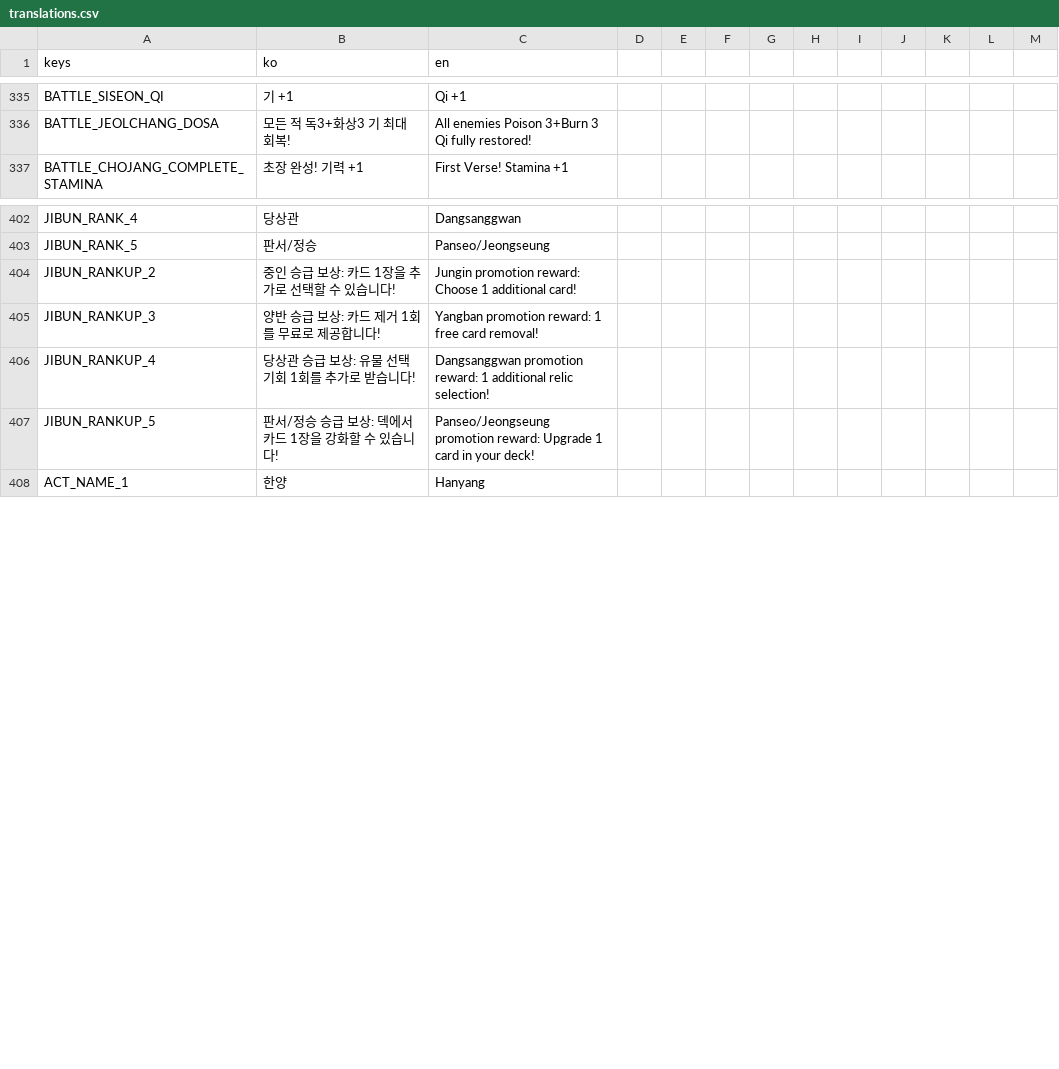
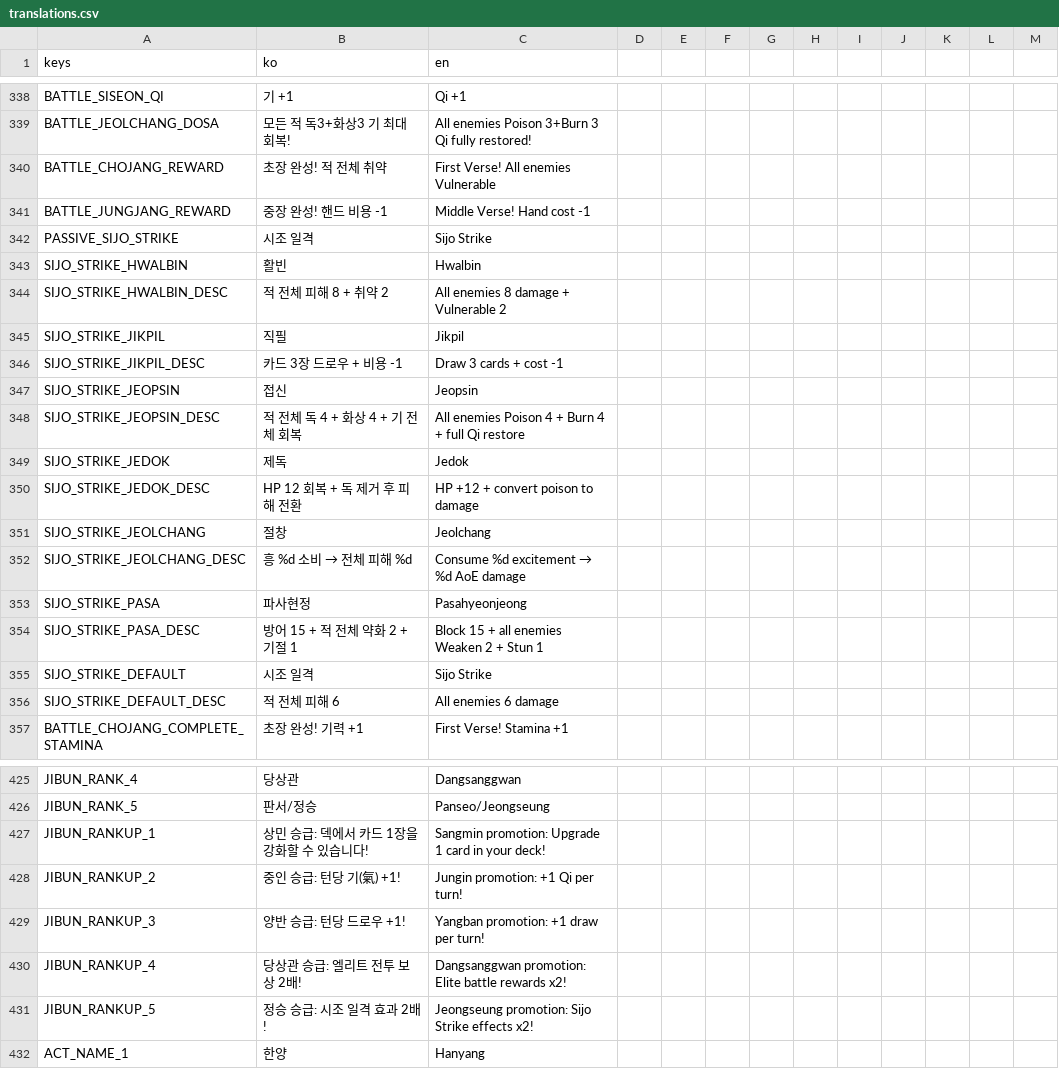
Before and after one commit to dongmin1213/Sijojeon, a CSV file: translations/translations.csv, drawn as a sheet; only a part is shown, gaps mark what is left out; the diff covers the shown part only.

```diff
--- a/translations/translations.csv
+++ b/translations/translations.csv
@@ -354,2 +357,19 @@ BATTLE_SISEON_QI,기 +1,Qi +1
 BATTLE_JEOLCHANG_DOSA,모든 적 독3+화상3 기 최대 회복!,All enemies Poison 3+Burn 3 Qi fully restored!
+BATTLE_CHOJANG_REWARD,초장 완성! 적 전체 취약,First Verse! All enemies Vulnerable
+BATTLE_JUNGJANG_REWARD,중장 완성! 핸드 비용 -1,Middle Verse! Hand cost -1
+PASSIVE_SIJO_STRIKE,시조 일격,Sijo Strike
+SIJO_STRIKE_HWALBIN,활빈,Hwalbin
+SIJO_STRIKE_HWALBIN_DESC,적 전체 피해 8 + 취약 2,All enemies 8 damage + Vulnerable 2
+SIJO_STRIKE_JIKPIL,직필,Jikpil
+SIJO_STRIKE_JIKPIL_DESC,카드 3장 드로우 + 비용 -1,Draw 3 cards + cost -1
+SIJO_STRIKE_JEOPSIN,접신,Jeopsin
+SIJO_STRIKE_JEOPSIN_DESC,적 전체 독 4 + 화상 4 + 기 전체 회복,All enemies Poison 4 + Burn 4 + full Qi restore
+SIJO_STRIKE_JEDOK,제독,Jedok
+SIJO_STRIKE_JEDOK_DESC,HP 12 회복 + 독 제거 후 피해 전환,HP +12 + convert poison to damage
+SIJO_STRIKE_JEOLCHANG,절창,Jeolchang
+SIJO_STRIKE_JEOLCHANG_DESC,흥 %d 소비 → 전체 피해 %d,Consume %d excitement → %d AoE damage
+SIJO_STRIKE_PASA,파사현정,Pasahyeonjeong
+SIJO_STRIKE_PASA_DESC,방어 15 + 적 전체 약화 2 + 기절 1,Block 15 + all enemies Weaken 2 + Stun 1
+SIJO_STRIKE_DEFAULT,시조 일격,Sijo Strike
+SIJO_STRIKE_DEFAULT_DESC,적 전체 피해 6,All enemies 6 damage
 BATTLE_CHOJANG_COMPLETE_STAMINA,초장 완성! 기력 +1,First Verse! Stamina +1
@@ -421,6 +444,7 @@ JIBUN_RANK_4,당상관,Dangsanggwan
 JIBUN_RANK_5,판서/정승,Panseo/Jeongseung
-JIBUN_RANKUP_2,중인 승급 보상: 카드 1장을 추가로 선택할 수 있습니다!,Jungin promotion reward: Choose 1 additional card!
-JIBUN_RANKUP_3,양반 승급 보상: 카드 제거 1회를 무료로 제공합니다!,Yangban promotion reward: 1 free card removal!
-JIBUN_RANKUP_4,당상관 승급 보상: 유물 선택 기회 1회를 추가로 받습니다!,Dangsanggwan promotion reward: 1 additional relic selection!
-JIBUN_RANKUP_5,판서/정승 승급 보상: 덱에서 카드 1장을 강화할 수 있습니다!,Panseo/Jeongseung promotion reward: Upgrade 1 card in your deck!
+JIBUN_RANKUP_1,상민 승급: 덱에서 카드 1장을 강화할 수 있습니다!,Sangmin promotion: Upgrade 1 card in your deck!
+JIBUN_RANKUP_2,중인 승급: 턴당 기(氣) +1!,Jungin promotion: +1 Qi per turn!
+JIBUN_RANKUP_3,양반 승급: 턴당 드로우 +1!,Yangban promotion: +1 draw per turn!
+JIBUN_RANKUP_4,당상관 승급: 엘리트 전투 보상 2배!,Dangsanggwan promotion: Elite battle rewards x2!
+JIBUN_RANKUP_5,정승 승급: 시조 일격 효과 2배!,Jeongseung promotion: Sijo Strike effects x2!
 ACT_NAME_1,한양,Hanyang
```
Also changed, not shown: 19 added rows, 9 removed rows and 28 edited cells elsewhere in this file, 7 other files.
